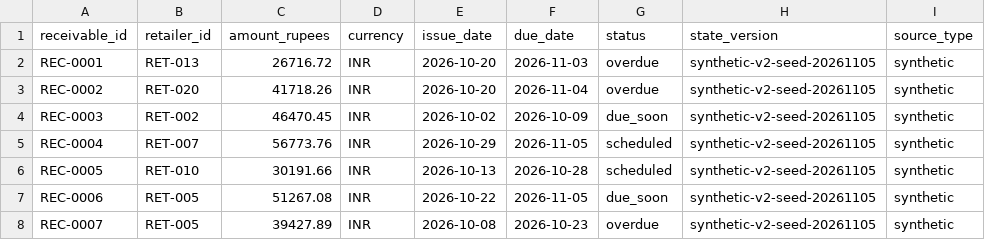
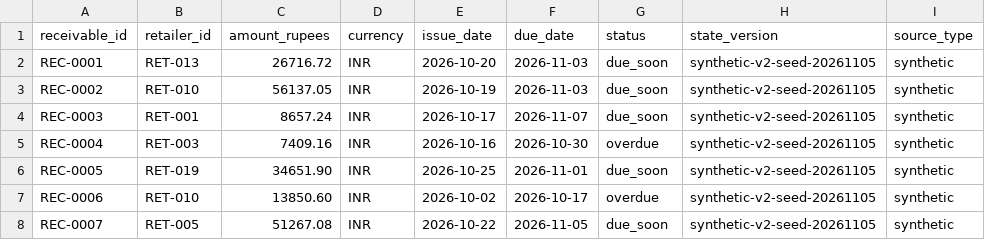
Before and after one commit to Ruthwar/bharatbiz-ai-capstone, a CSV file: data/synthetic/scheduled_receivables.csv, drawn as a sheet; only a part is shown; the diff covers the shown part only.

```diff
--- a/data/synthetic/scheduled_receivables.csv
+++ b/data/synthetic/scheduled_receivables.csv
@@ -1,8 +1,8 @@
 receivable_id,retailer_id,amount_rupees,currency,issue_date,due_date,status,state_version,source_type
-REC-0001,RET-013,26716.72,INR,2026-10-20,2026-11-03,overdue,synthetic-v2-seed-20261105,synthetic
-REC-0002,RET-020,41718.26,INR,2026-10-20,2026-11-04,overdue,synthetic-v2-seed-20261105,synthetic
-REC-0003,RET-002,46470.45,INR,2026-10-02,2026-10-09,due_soon,synthetic-v2-seed-20261105,synthetic
-REC-0004,RET-007,56773.76,INR,2026-10-29,2026-11-05,scheduled,synthetic-v2-seed-20261105,synthetic
-REC-0005,RET-010,30191.66,INR,2026-10-13,2026-10-28,scheduled,synthetic-v2-seed-20261105,synthetic
-REC-0006,RET-005,51267.08,INR,2026-10-22,2026-11-05,due_soon,synthetic-v2-seed-20261105,synthetic
-REC-0007,RET-005,39427.89,INR,2026-10-08,2026-10-23,overdue,synthetic-v2-seed-20261105,synthetic
+REC-0001,RET-013,26716.72,INR,2026-10-20,2026-11-03,due_soon,synthetic-v2-seed-20261105,synthetic
+REC-0002,RET-010,56137.05,INR,2026-10-19,2026-11-03,due_soon,synthetic-v2-seed-20261105,synthetic
+REC-0003,RET-001,8657.24,INR,2026-10-17,2026-11-07,due_soon,synthetic-v2-seed-20261105,synthetic
+REC-0004,RET-003,7409.16,INR,2026-10-16,2026-10-30,overdue,synthetic-v2-seed-20261105,synthetic
+REC-0005,RET-019,34651.90,INR,2026-10-25,2026-11-01,due_soon,synthetic-v2-seed-20261105,synthetic
+REC-0006,RET-010,13850.60,INR,2026-10-02,2026-10-17,overdue,synthetic-v2-seed-20261105,synthetic
+REC-0007,RET-005,51267.08,INR,2026-10-22,2026-11-05,due_soon,synthetic-v2-seed-20261105,synthetic
```
Also changed, not shown: 108 edited cells elsewhere in this file, data/synthetic/market_observations.csv, data/synthetic/retailer_complaints.csv, 2 other files.
